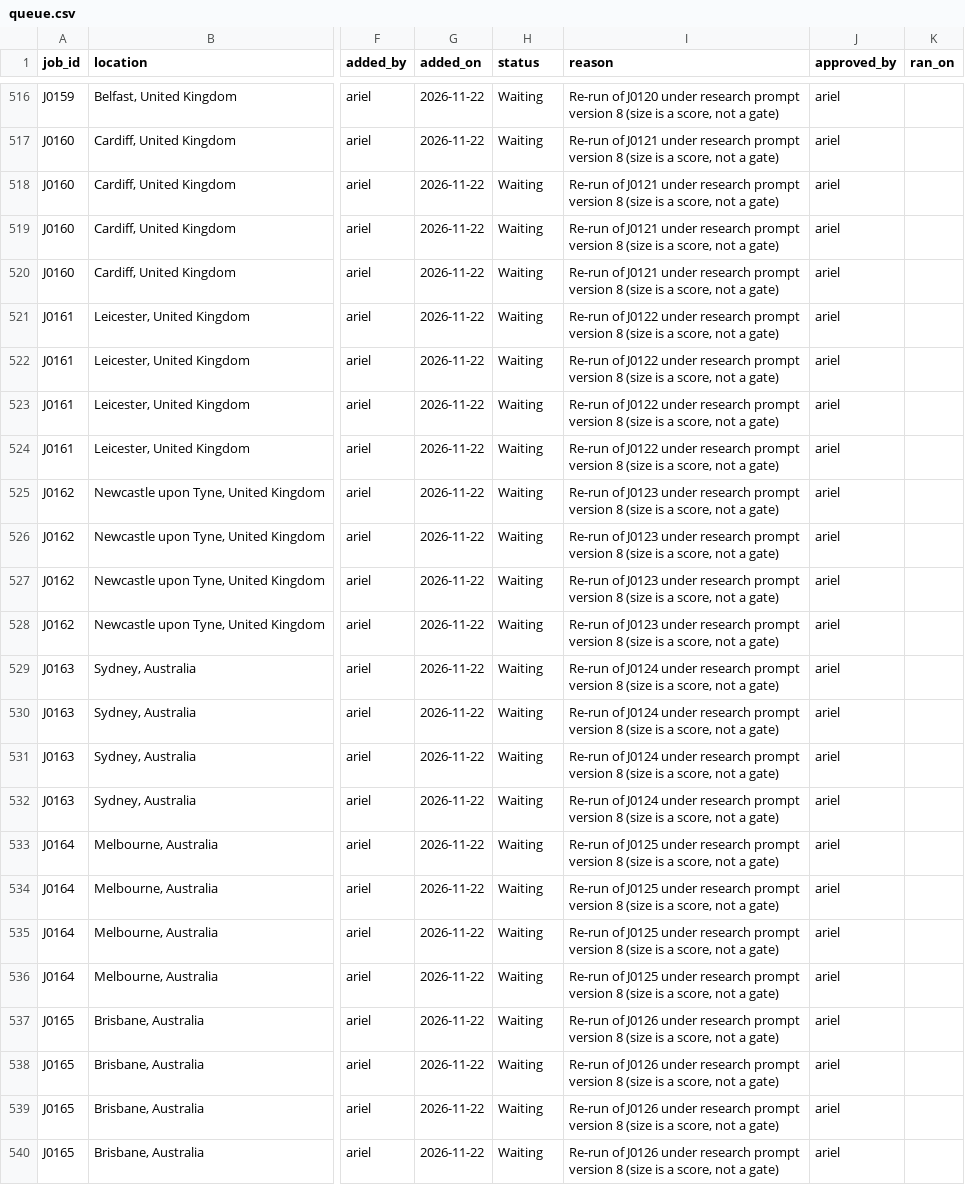
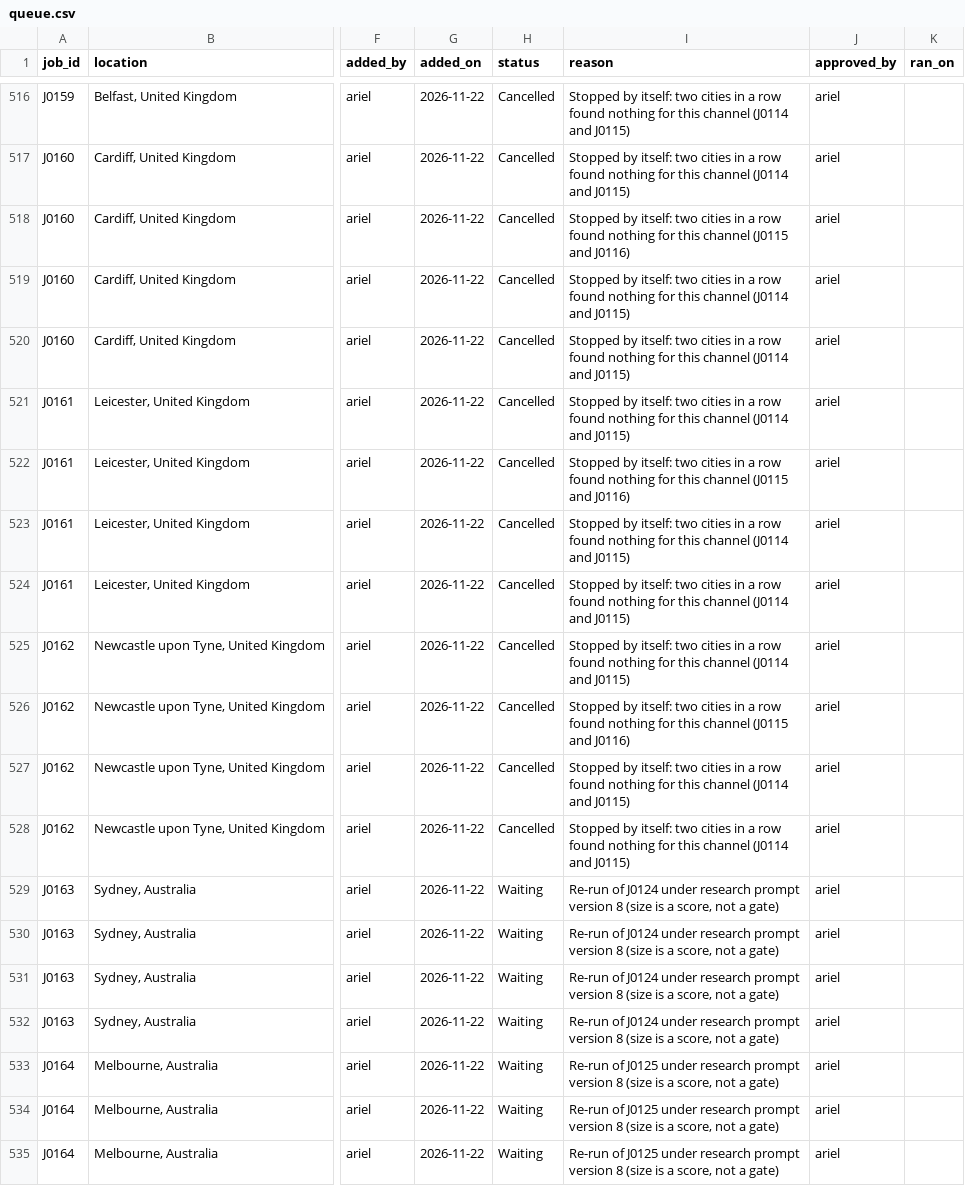
Before and after one commit to amodhsharma/diablo-outreach-v2, a CSV file: research/queue.csv, drawn as a sheet; only a part is shown, gaps mark what is left out; the shorter side is filled out with more unchanged rows; the diff covers the shown part only; the diff names each change by its address in the sheet, - before the commit and + after, or states it on an @@ line.

```diff
--- a/research/queue.csv
+++ b/research/queue.csv
-H516:H528 (status): Waiting
+H516:H528 (status): Cancelled
-I516 (reason): Re-run of J0120 under research prompt version 8 (size is a score, not a gate)
+I516 (reason): Stopped by itself: two cities in a row found nothing for this channel (J0114 and J0115)
-I517 (reason): Re-run of J0121 under research prompt version 8 (size is a score, not a gate)
+I517 (reason): Stopped by itself: two cities in a row found nothing for this channel (J0114 and J0115)
-I518 (reason): Re-run of J0121 under research prompt version 8 (size is a score, not a gate)
+I518 (reason): Stopped by itself: two cities in a row found nothing for this channel (J0115 and J0116)
-I519:I520 (reason): Re-run of J0121 under research prompt version 8 (size is a score, not a gate)
+I519:I520 (reason): Stopped by itself: two cities in a row found nothing for this channel (J0114 and J0115)
-I521 (reason): Re-run of J0122 under research prompt version 8 (size is a score, not a gate)
+I521 (reason): Stopped by itself: two cities in a row found nothing for this channel (J0114 and J0115)
-I522 (reason): Re-run of J0122 under research prompt version 8 (size is a score, not a gate)
+I522 (reason): Stopped by itself: two cities in a row found nothing for this channel (J0115 and J0116)
-I523:I524 (reason): Re-run of J0122 under research prompt version 8 (size is a score, not a gate)
+I523:I524 (reason): Stopped by itself: two cities in a row found nothing for this channel (J0114 and J0115)
-I525 (reason): Re-run of J0123 under research prompt version 8 (size is a score, not a gate)
+I525 (reason): Stopped by itself: two cities in a row found nothing for this channel (J0114 and J0115)
-I526 (reason): Re-run of J0123 under research prompt version 8 (size is a score, not a gate)
+I526 (reason): Stopped by itself: two cities in a row found nothing for this channel (J0115 and J0116)
-I527:I528 (reason): Re-run of J0123 under research prompt version 8 (size is a score, not a gate)
+I527:I528 (reason): Stopped by itself: two cities in a row found nothing for this channel (J0114 and J0115)
```
Also changed, not shown: 66 edited cells elsewhere in this file, 1 other file.
